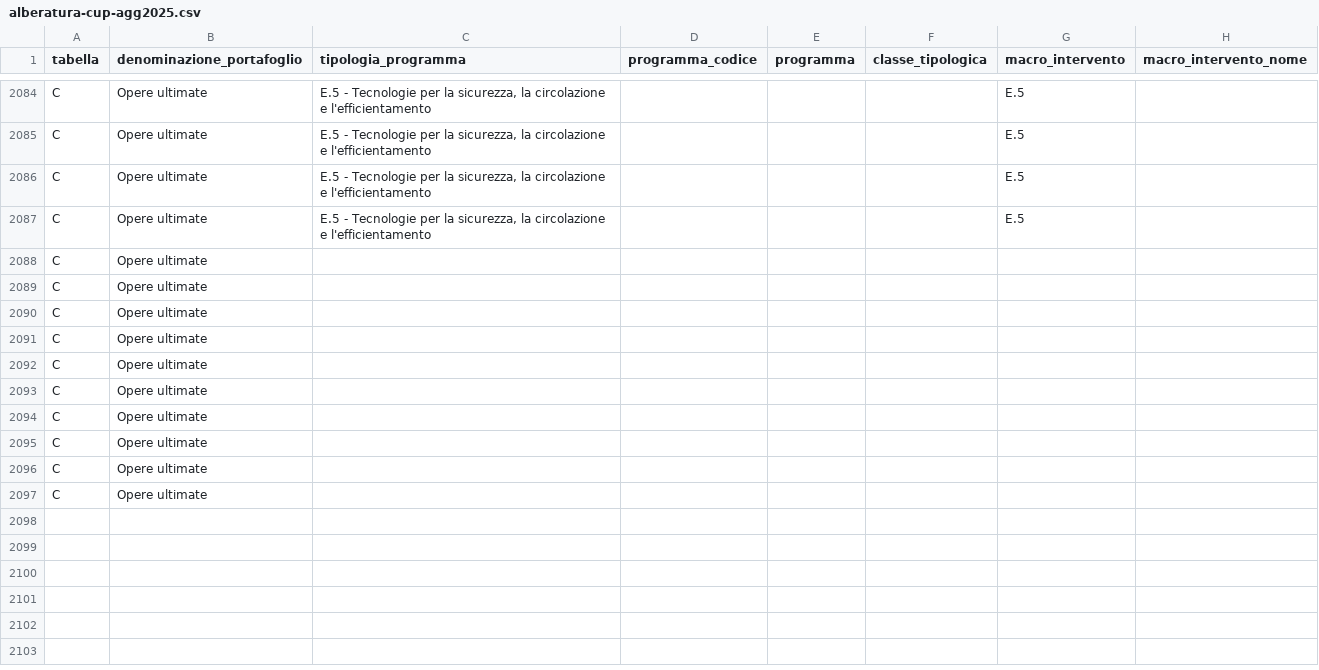
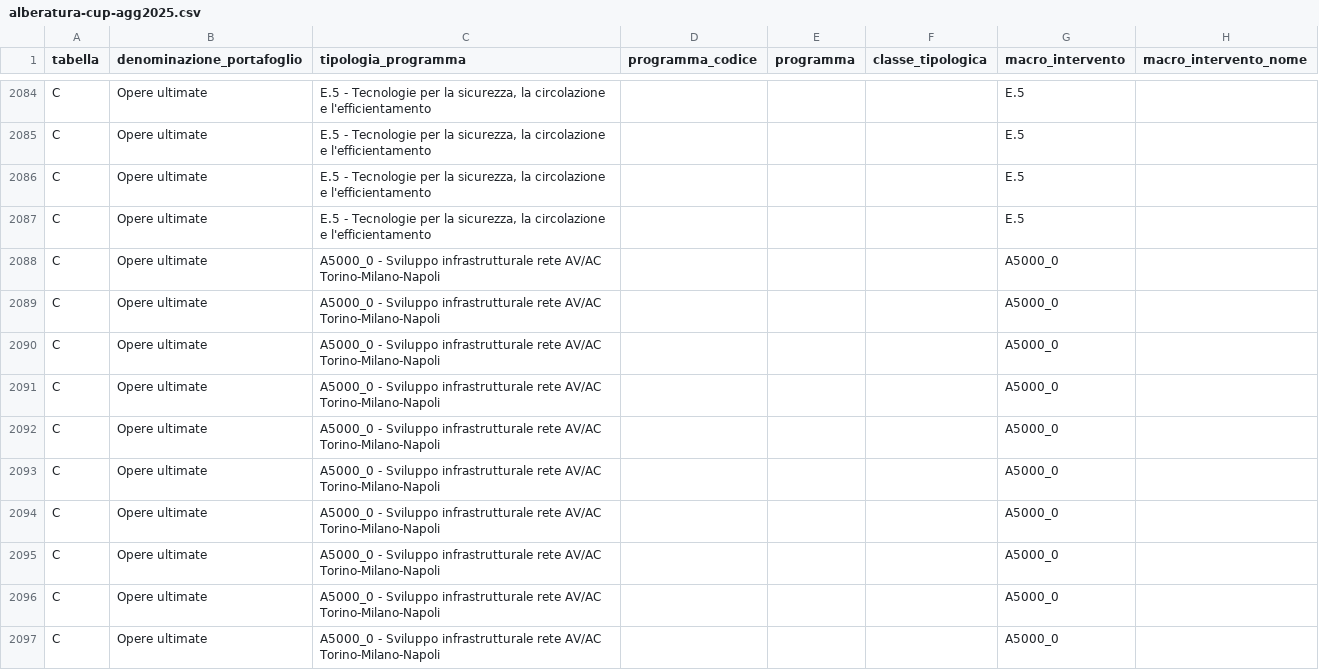
Before and after one commit to mcaruso17/rete-ferrovie-italiane, a CSV file: data/alberatura-cup-agg2025.csv, drawn as a sheet; only a part is shown, gaps mark what is left out; the diff names each change by its address in the sheet, - before the commit and + after, or states it on an @@ line.

```diff
--- a/data/alberatura-cup-agg2025.csv
+++ b/data/alberatura-cup-agg2025.csv
-C2088:C2097 (tipologia_programma): (empty)
+C2088:C2097 (tipologia_programma): A5000_0 - Sviluppo infrastrutturale rete AV/AC Torino-Milano-Napoli
-G2088:G2097 (macro_intervento): (empty)
+G2088:G2097 (macro_intervento): A5000_0
```
Also changed, not shown: 1 other file.
